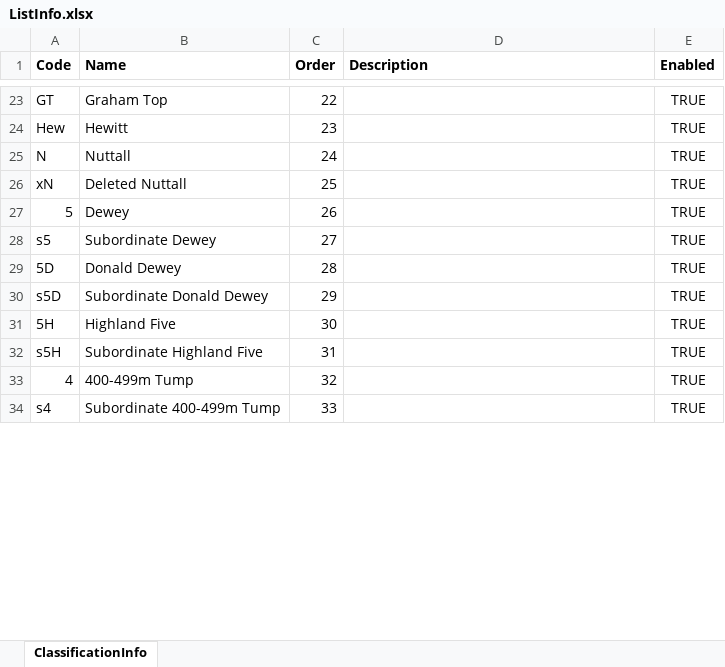
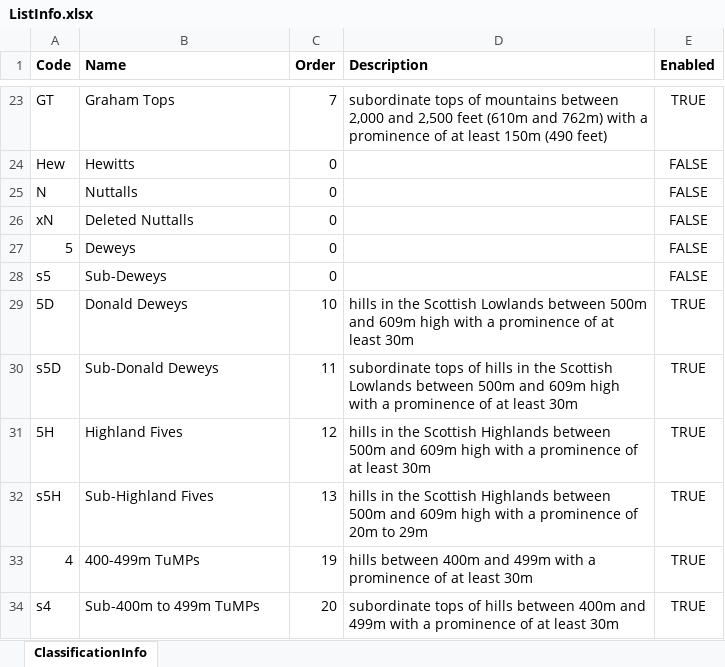
Before and after one commit to graham-miller/scotlandsmountains, an Excel workbook: Source/Resources/Raw/ScotlandsMountains/ListInfo.xlsx, sheet ClassificationInfo, drawn as a sheet; only a part is shown, gaps mark what is left out; values as stored, in another font and other column widths than the file's, no borders; the diff covers the shown part only; the diff names each change by its address in the sheet, - before the commit and + after, or states it on an @@ line.

Commit message:
Lists (#6)
* Load only Scottish hills from DoBIH

* Restricted list imported from DoBIH

* Interim commit

* Interim commit

* Interim commit

* Navigation between different lists

* Show loading

* Show loading

* Bug fix

* Formatting of loading spinner

```diff
--- a/Source/Resources/Raw/ScotlandsMountains/ListInfo.xlsx (sheet ClassificationInfo)
+++ b/Source/Resources/Raw/ScotlandsMountains/ListInfo.xlsx (sheet ClassificationInfo)
-B23 (Name): Graham Top
+B23 (Name): Graham Tops
-C23 (Order): 22
+C23 (Order): 7
-D23 (Description): (empty)
+D23 (Description): subordinate tops of mountains between 2,000 and 2,500 feet (610m and 762m) with a prominence of at least 150m (490 feet)
-B24 (Name): Hewitt
+B24 (Name): Hewitts
-C24 (Order): 23
+C24 (Order): 0
-E24:E28 (Enabled): TRUE
+E24:E28 (Enabled): FALSE
-B25 (Name): Nuttall
+B25 (Name): Nuttalls
-C25 (Order): 24
+C25 (Order): 0
-B26 (Name): Deleted Nuttall
+B26 (Name): Deleted Nuttalls
-C26 (Order): 25
+C26 (Order): 0
-B27 (Name): Dewey
+B27 (Name): Deweys
-C27 (Order): 26
+C27 (Order): 0
-B28 (Name): Subordinate Dewey
+B28 (Name): Sub-Deweys
-C28 (Order): 27
+C28 (Order): 0
-B29 (Name): Donald Dewey
+B29 (Name): Donald Deweys
-C29 (Order): 28
+C29 (Order): 10
-D29 (Description): (empty)
+D29 (Description): hills in the Scottish Lowlands between 500m and 609m high with a prominence of at least 30m
-B30 (Name): Subordinate Donald Dewey
+B30 (Name): Sub-Donald Deweys
-C30 (Order): 29
+C30 (Order): 11
-D30 (Description): (empty)
+D30 (Description): subordinate tops of hills in the Scottish Lowlands between 500m and 609m high with a prominence of at least 30m
-B31 (Name): Highland Five
+B31 (Name): Highland Fives
-C31 (Order): 30
+C31 (Order): 12
-D31 (Description): (empty)
+D31 (Description): hills in the Scottish Highlands between 500m and 609m high with a prominence of at least 30m
-B32 (Name): Subordinate Highland Five
+B32 (Name): Sub-Highland Fives
-C32 (Order): 31
+C32 (Order): 13
-D32 (Description): (empty)
+D32 (Description): hills in the Scottish Highlands between 500m and 609m high with a prominence of 20m to 29m
-B33 (Name): 400-499m Tump
+B33 (Name): 400-499m TuMPs
-C33 (Order): 32
+C33 (Order): 19
-D33 (Description): (empty)
+D33 (Description): hills between 400m and 499m with a prominence of at least 30m
-B34 (Name): Subordinate 400-499m Tump
+B34 (Name): Sub-400m to 499m TuMPs
-C34 (Order): 33
+C34 (Order): 20
-D34 (Description): (empty)
+D34 (Description): subordinate tops of hills between 400m and 499m with a prominence of at least 30m
```
Also changed, not shown: 136 edited cells elsewhere in this sheet, 25 other files.
